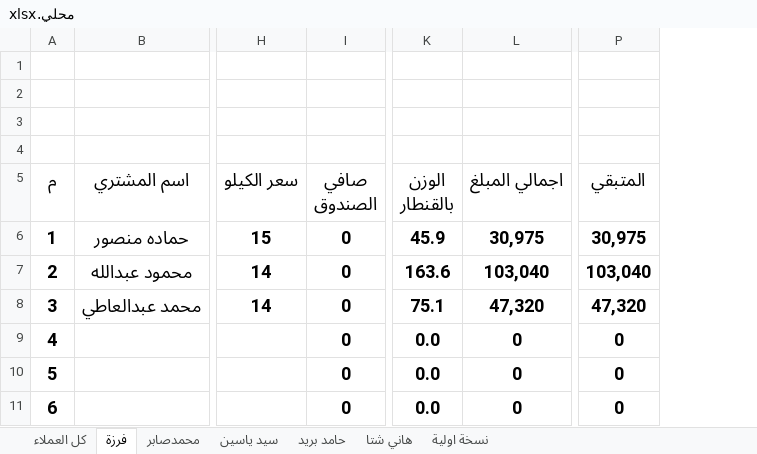
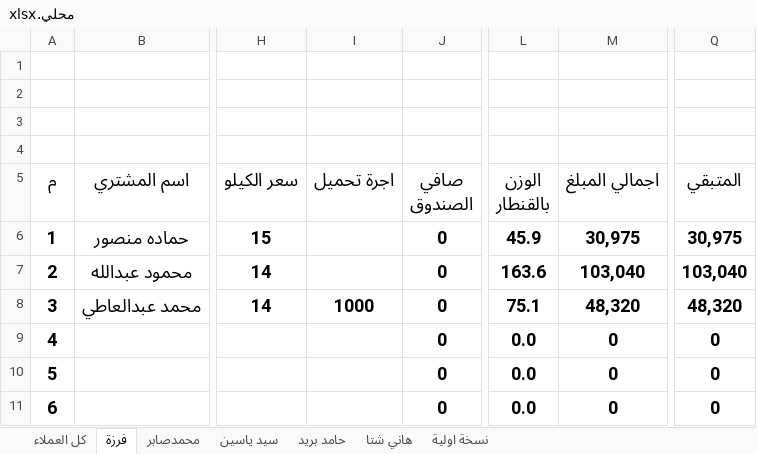
Before and after one commit to ramadanadly79/work-2023, an Excel workbook: محلي.xlsx, sheet فرزة, drawn as a sheet; only a part is shown, gaps mark what is left out; values as stored, in another font and other column widths than the file's, no borders; charts and pictures not drawn; addresses are those after the commit; the diff names each change by its address in the sheet, - before the commit and + after, or states it on an @@ line.

```diff
--- a/محلي.xlsx (sheet فرزة)
+++ b/محلي.xlsx (sheet فرزة)
+column I (اجرة تحميل), row 8: 1000
-M8 (اجمالي المبلغ): 47,320
+M8 (اجمالي المبلغ): 48,320
-Q8 (المتبقي): 47,320
+Q8 (المتبقي): 48,320
```
Also changed, not shown: sheet كل العملاء, formulas that keep their value, مرتبات فبراير 2024.xlsx, 1 other file.
